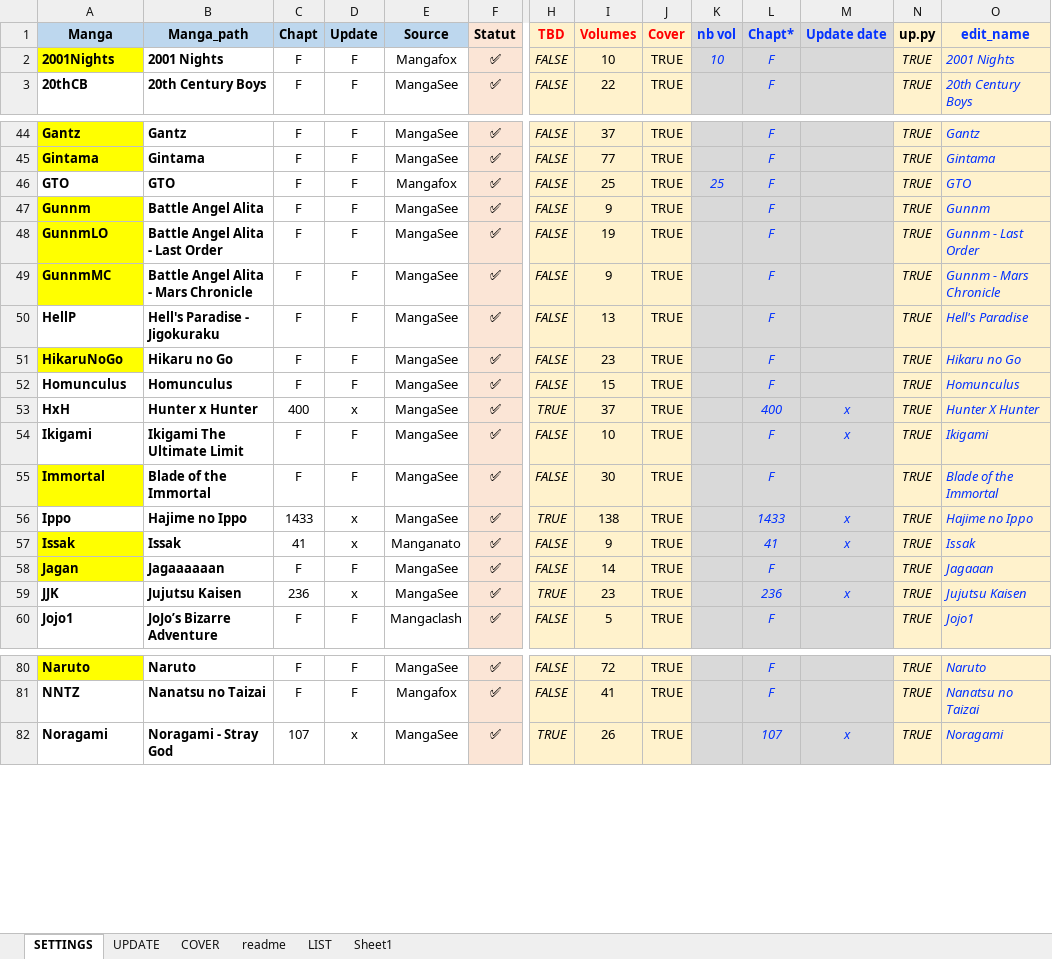
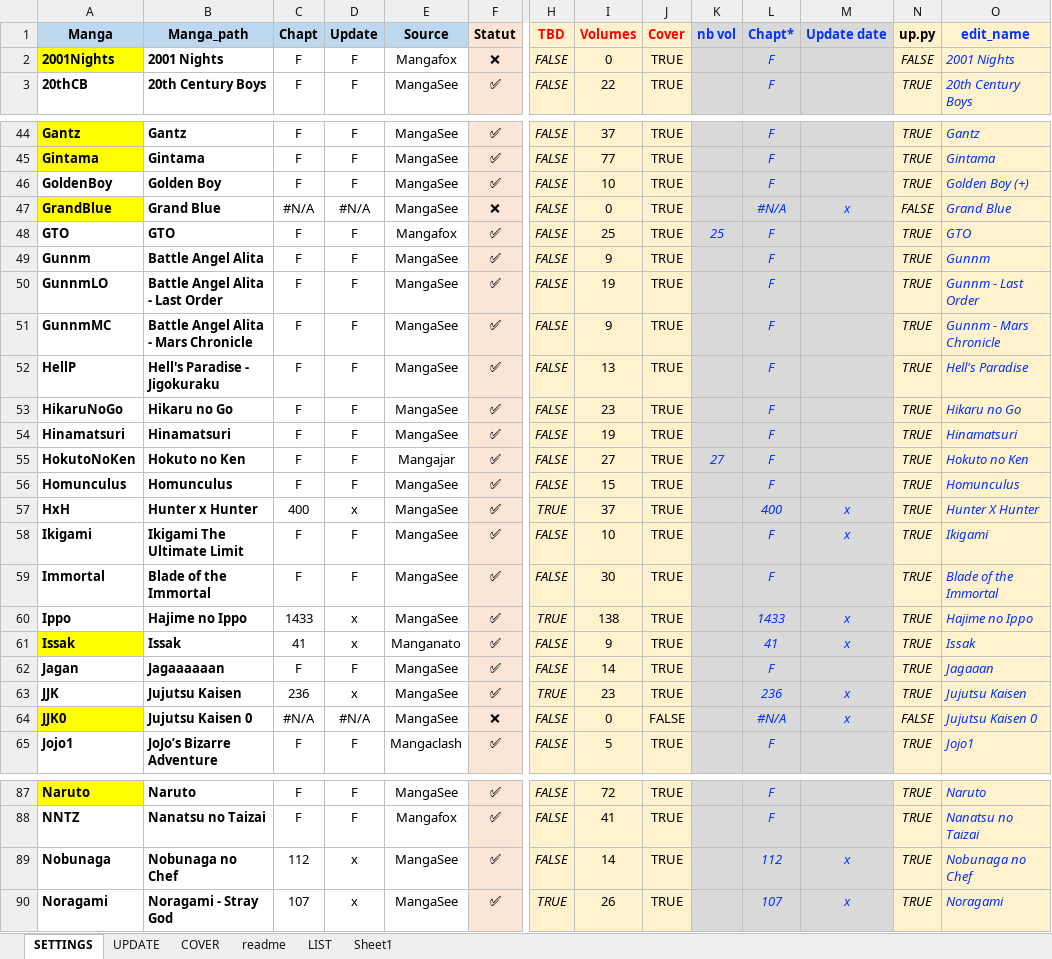
Before and after one commit to PierreRlld/EMS, an Excel workbook: main/origin.xlsx, sheet SETTINGS, drawn as a sheet; only a part is shown, gaps mark what is left out; values as stored, in another font and other column widths than the file's, no borders; conditional formats not drawn; addresses are those after the commit; rows hold the shown columns only; the diff covers the shown part only; the diff names each change by its address in the sheet, - before the commit and + after, or states it on an @@ line.

```diff
--- a/main/origin.xlsx (sheet SETTINGS)
+++ b/main/origin.xlsx (sheet SETTINGS)
-F2 (Statut): ✅
+F2 (Statut): ❌
-I2 (Volumes): 10
+I2 (Volumes): 0
-K2 (nb vol): 10
+K2 (nb vol): (empty)
-N2 (up.py): TRUE
+N2 (up.py): FALSE
@@ row 105 moved to row 46: GoldenBoy @@
+row 47: GrandBlue | Grand Blue | #N/A | #N/A | MangaSee | ❌ | FALSE | 0 | TRUE |  | #N/A | x | FALSE | Grand Blue
-A49:A51 fill: #FFFF00
+A49:A51 fill: none
-A53 fill: #FFFF00
+A53 fill: none
@@ row 108 moved to row 54: Hinamatsuri @@
@@ row 113 moved to row 55: HokutoNoKen @@
-A59 fill: #FFFF00
+A59 fill: none
-A62 fill: #FFFF00
+A62 fill: none
@@ row 112 moved to row 64: JJK0 @@
+row 89: Nobunaga | Nobunaga no Chef | 112 | x | MangaSee | ✅ | FALSE | 14 | TRUE |  | 112 | x | TRUE | Nobunaga no Chef
```
Also changed, not shown: 2 added rows, 4 moved rows, 4 edited cells and cell formats elsewhere in this sheet, sheet readme, sheet COVER, sheet UPDATE, formulas that keep their value, 1 other file.
